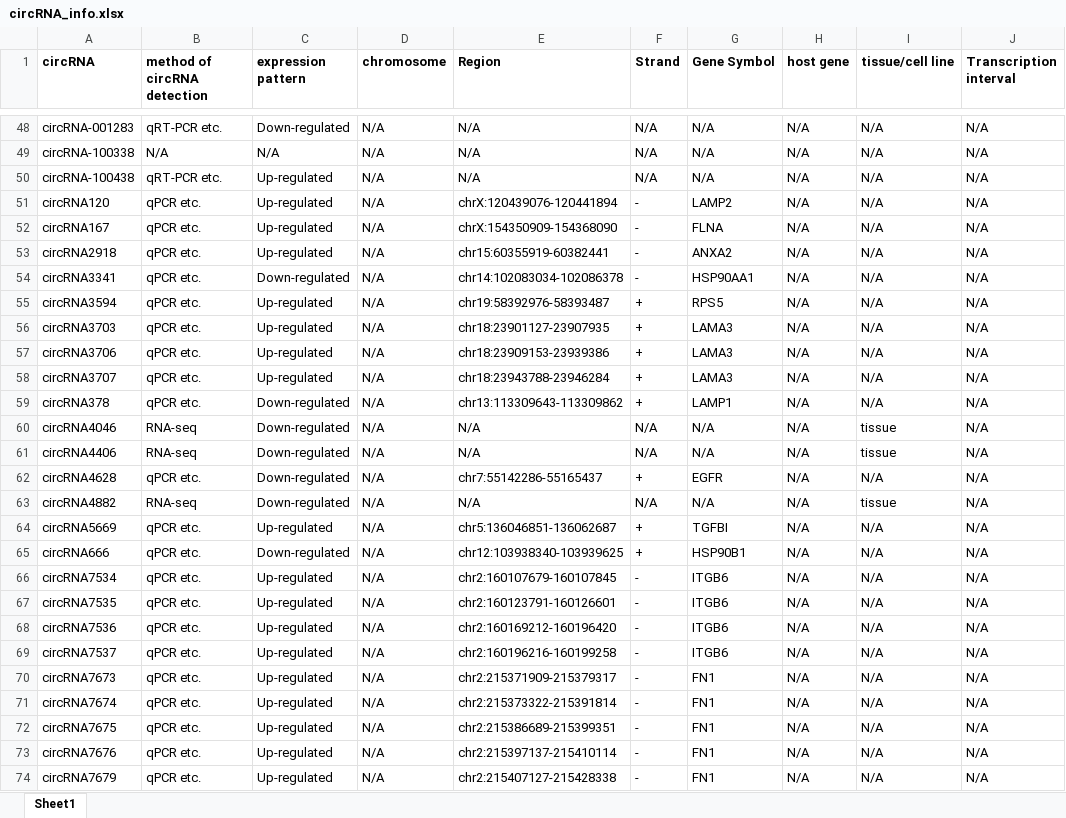
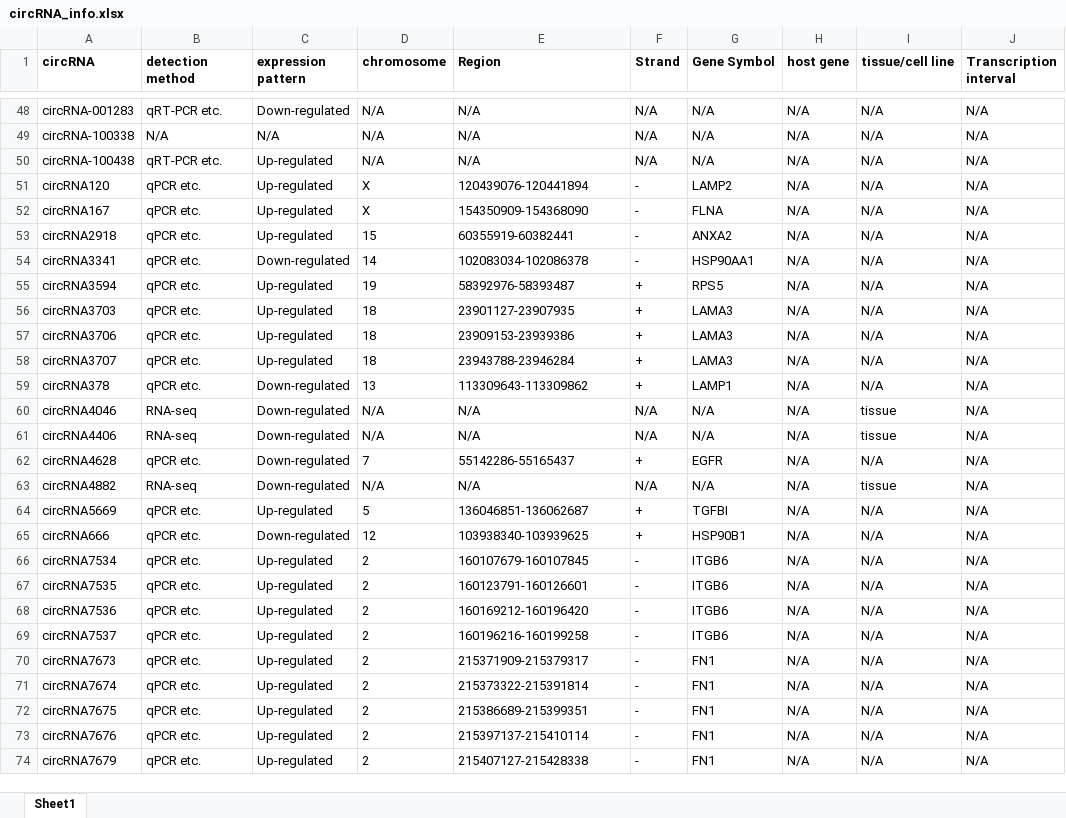
Before and after one commit to hzwsnbb666/circR2Cancer, an Excel workbook: Table/circRNA_info.xlsx, sheet Sheet1, drawn as a sheet; only a part is shown, gaps mark what is left out; values as stored, in another font and other column widths than the file's, no borders; the diff covers the shown part only; the diff names each change by its address in the sheet, - before the commit and + after, or states it on an @@ line.

```diff
--- a/Table/circRNA_info.xlsx (sheet Sheet1)
+++ b/Table/circRNA_info.xlsx (sheet Sheet1)
-B1: method of circRNA detection
+B1: detection method
-D51:D52 (chromosome): N/A
+D51:D52 (chromosome): X
-E51 (Region): chrX:120439076-120441894
+E51 (Region): 120439076-120441894
-E52 (Region): chrX:154350909-154368090
+E52 (Region): 154350909-154368090
-D53 (chromosome): N/A
+D53 (chromosome): 15
-E53 (Region): chr15:60355919-60382441
+E53 (Region): 60355919-60382441
-D54 (chromosome): N/A
+D54 (chromosome): 14
-E54 (Region): chr14:102083034-102086378
+E54 (Region): 102083034-102086378
-D55 (chromosome): N/A
+D55 (chromosome): 19
-E55 (Region): chr19:58392976-58393487
+E55 (Region): 58392976-58393487
-D56:D58 (chromosome): N/A
+D56:D58 (chromosome): 18
-E56 (Region): chr18:23901127-23907935
+E56 (Region): 23901127-23907935
-E57 (Region): chr18:23909153-23939386
+E57 (Region): 23909153-23939386
-E58 (Region): chr18:23943788-23946284
+E58 (Region): 23943788-23946284
-D59 (chromosome): N/A
+D59 (chromosome): 13
-E59 (Region): chr13:113309643-113309862
+E59 (Region): 113309643-113309862
-D62 (chromosome): N/A
+D62 (chromosome): 7
-E62 (Region): chr7:55142286-55165437
+E62 (Region): 55142286-55165437
-D64 (chromosome): N/A
+D64 (chromosome): 5
-E64 (Region): chr5:136046851-136062687
+E64 (Region): 136046851-136062687
-D65 (chromosome): N/A
+D65 (chromosome): 12
-E65 (Region): chr12:103938340-103939625
+E65 (Region): 103938340-103939625
-D66:D74 (chromosome): N/A
+D66:D74 (chromosome): 2
-E66 (Region): chr2:160107679-160107845
+E66 (Region): 160107679-160107845
-E67 (Region): chr2:160123791-160126601
+E67 (Region): 160123791-160126601
-E68 (Region): chr2:160169212-160196420
+E68 (Region): 160169212-160196420
-E69 (Region): chr2:160196216-160199258
+E69 (Region): 160196216-160199258
-E70 (Region): chr2:215371909-215379317
+E70 (Region): 215371909-215379317
-E71 (Region): chr2:215373322-215391814
+E71 (Region): 215373322-215391814
-E72 (Region): chr2:215386689-215399351
+E72 (Region): 215386689-215399351
-E73 (Region): chr2:215397137-215410114
+E73 (Region): 215397137-215410114
-E74 (Region): chr2:215407127-215428338
+E74 (Region): 215407127-215428338
```
Also changed, not shown: 318 edited cells elsewhere in this sheet, Table/cancer_info.xlsx, Table/circrna-cancer.xlsx, 1 other file.
